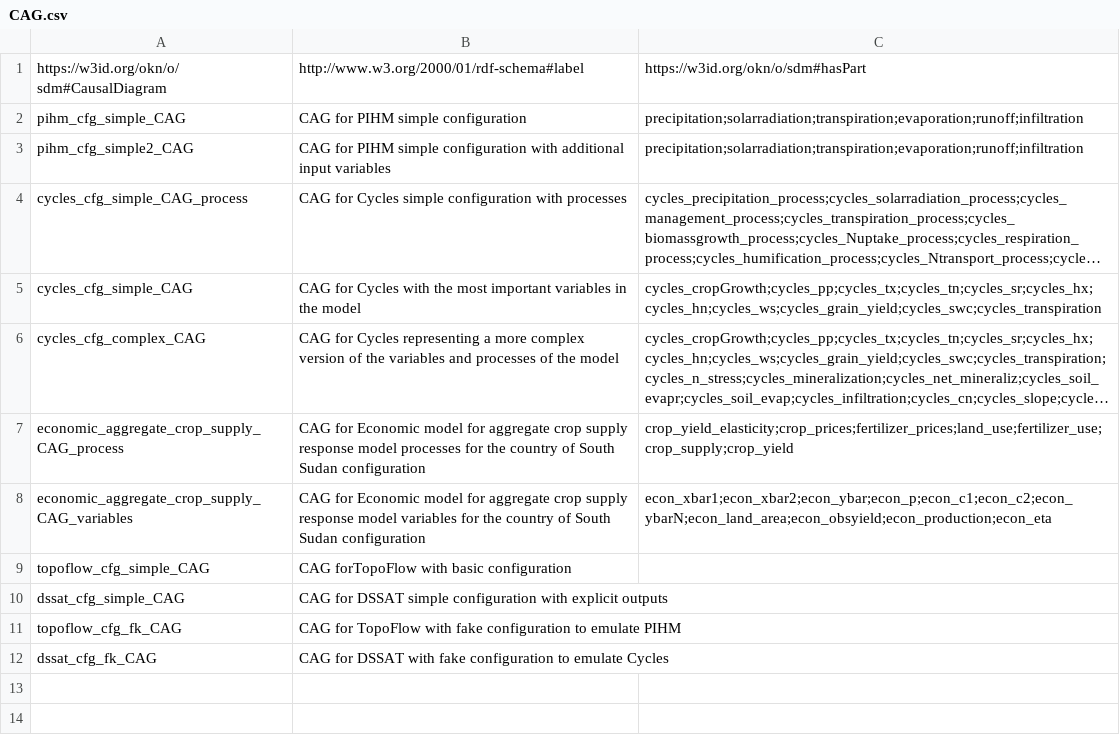
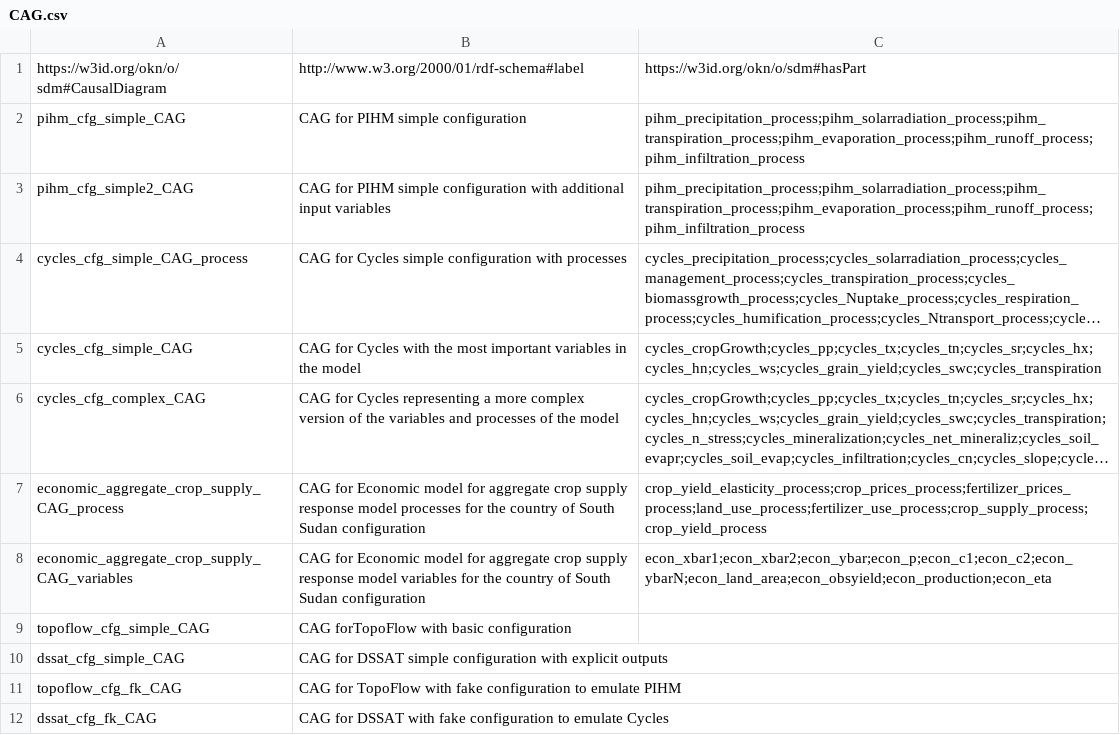
Before and after one commit to mintproject/ModelCatalog, a CSV file: Data/CAG.csv, drawn as a sheet; long unchanged cells end in …; the diff names each change by its address in the sheet, - before the commit and + after, or states it on an @@ line.

Commit message:
Update CAG.csv

```diff
--- a/Data/CAG.csv
+++ b/Data/CAG.csv
-C2:C3: precipitation;solarradiation;transpiration;evaporation;runoff;infiltration
+C2:C3: pihm_precipitation_process;pihm_solarradiation_process;pihm_transpiration_process;pihm_evaporation_process;pihm_runoff_process;pihm_infiltration_process
-C7: crop_yield_elasticity;crop_prices;fertilizer_prices;land_use;fertilizer_use;crop_supply;crop_yield
+C7: crop_yield_elasticity_process;crop_prices_process;fertilizer_prices_process;land_use_process;fertilizer_use_process;crop_supply_process;crop_yield_process
```
